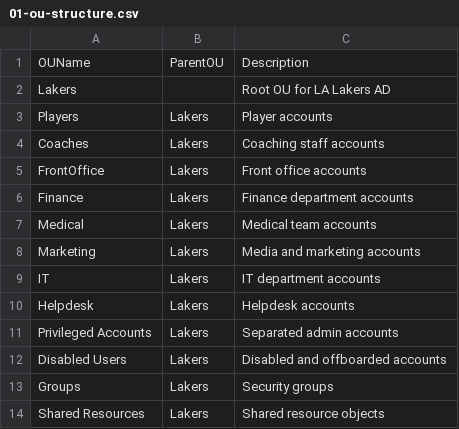
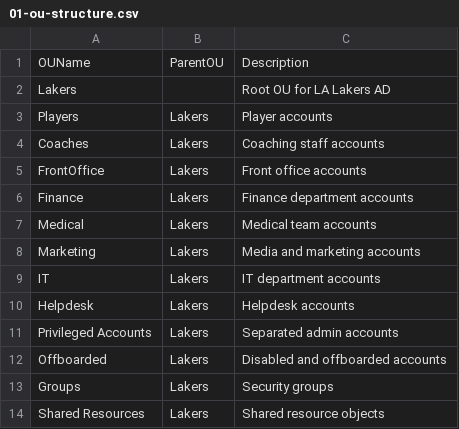
Before and after one commit to jbutlersec/Microsoft-Active-Directory-Lab, a CSV file: 01-Create-OU-Structure/01-ou-structure.csv, drawn as a sheet.

Commit message:
Update 01-ou-structure.csv

```diff
--- a/01-Create-OU-Structure/01-ou-structure.csv
+++ b/01-Create-OU-Structure/01-ou-structure.csv
@@ -11,3 +11,3 @@ Helpdesk,Lakers,Helpdesk accounts
 Privileged Accounts,Lakers,Separated admin accounts
-Disabled Users,Lakers,Disabled and offboarded accounts
+Offboarded,Lakers,Disabled and offboarded accounts
 Groups,Lakers,Security groups
```
